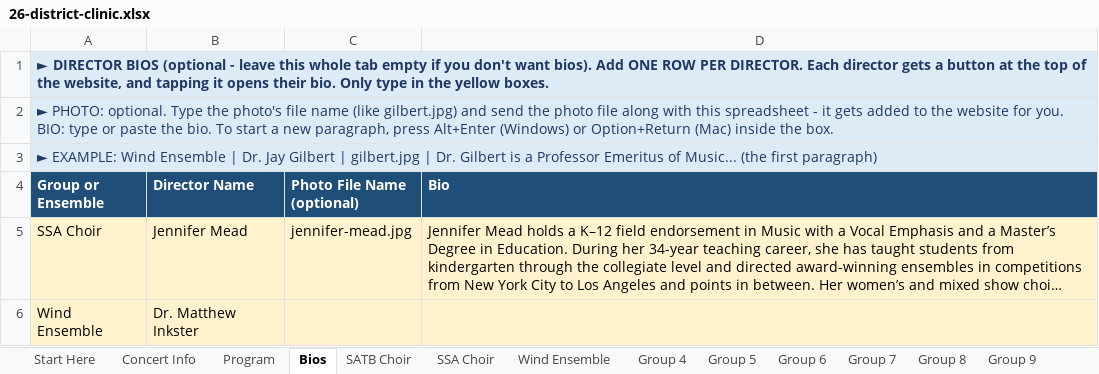
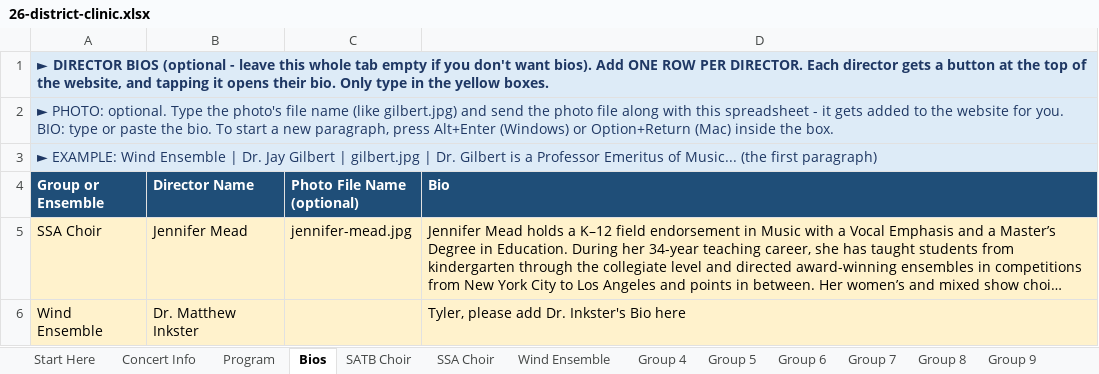
Before and after one commit to btschu/26-district-clinic, an Excel workbook: data/26-district-clinic.xlsx, sheet Bios, drawn as a sheet; long unchanged cells end in …; values as stored, in another font and other column widths than the file's, no borders; the diff names each change by its address in the sheet, - before the commit and + after, or states it on an @@ line.

Commit message:
Add files via upload

```diff
--- a/data/26-district-clinic.xlsx (sheet Bios)
+++ b/data/26-district-clinic.xlsx (sheet Bios)
-D6 (Bio): (empty)
+D6 (Bio): Tyler, please add Dr. Inkster's Bio here
```
Also changed, not shown: charts or pictures.
